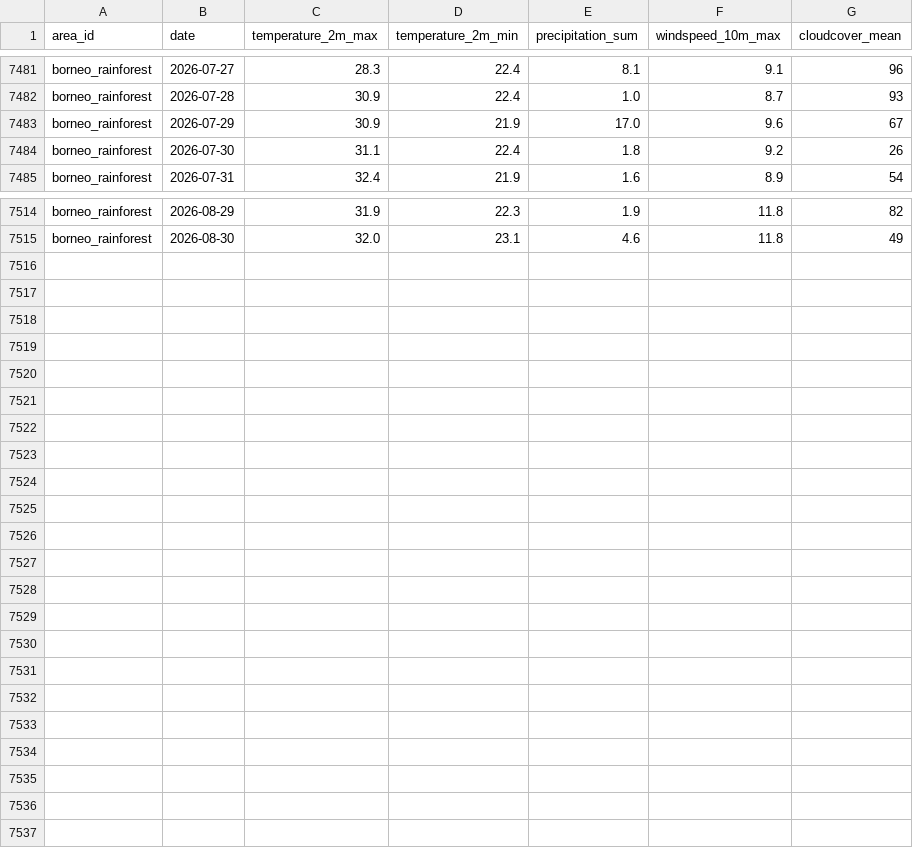
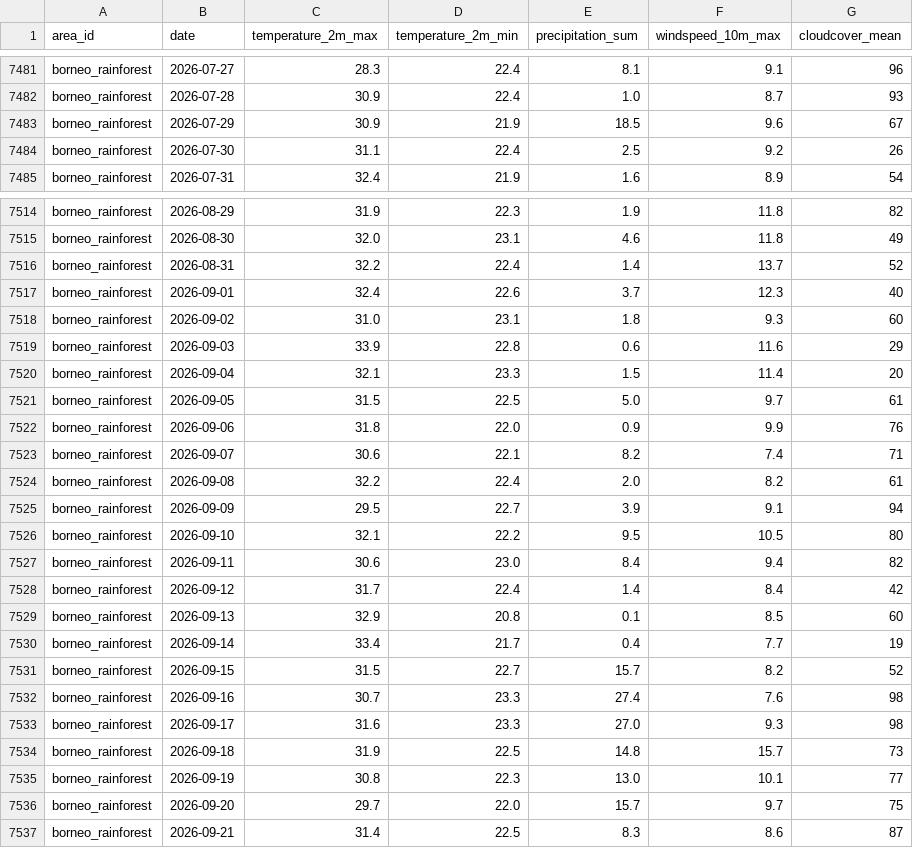
Before and after one commit to albercm30/WildCast, a CSV file: backend/data/cache/weather_daily_borneo_rainforest.csv, drawn as a sheet; only a part is shown, gaps mark what is left out.

```diff
--- a/backend/data/cache/weather_daily_borneo_rainforest.csv
+++ b/backend/data/cache/weather_daily_borneo_rainforest.csv
@@ -7482,4 +7482,4 @@ borneo_rainforest,2026-07-27,28.3,22.4,8.1,9.1,96
 borneo_rainforest,2026-07-28,30.9,22.4,1.0,8.7,93
-borneo_rainforest,2026-07-29,30.9,21.9,17.0,9.6,67
-borneo_rainforest,2026-07-30,31.1,22.4,1.8,9.2,26
+borneo_rainforest,2026-07-29,30.9,21.9,18.5,9.6,67
+borneo_rainforest,2026-07-30,31.1,22.4,2.5,9.2,26
 borneo_rainforest,2026-07-31,32.4,21.9,1.6,8.9,54
@@ -7515 +7515,23 @@ borneo_rainforest,2026-08-29,31.9,22.3,1.9,11.8,82
 borneo_rainforest,2026-08-30,32.0,23.1,4.6,11.8,49
+borneo_rainforest,2026-08-31,32.2,22.4,1.4,13.7,52
+borneo_rainforest,2026-09-01,32.4,22.6,3.7,12.3,40
+borneo_rainforest,2026-09-02,31.0,23.1,1.8,9.3,60
+borneo_rainforest,2026-09-03,33.9,22.8,0.6,11.6,29
+borneo_rainforest,2026-09-04,32.1,23.3,1.5,11.4,20
+borneo_rainforest,2026-09-05,31.5,22.5,5.0,9.7,61
+borneo_rainforest,2026-09-06,31.8,22.0,0.9,9.9,76
+borneo_rainforest,2026-09-07,30.6,22.1,8.2,7.4,71
+borneo_rainforest,2026-09-08,32.2,22.4,2.0,8.2,61
+borneo_rainforest,2026-09-09,29.5,22.7,3.9,9.1,94
+borneo_rainforest,2026-09-10,32.1,22.2,9.5,10.5,80
+borneo_rainforest,2026-09-11,30.6,23.0,8.4,9.4,82
+borneo_rainforest,2026-09-12,31.7,22.4,1.4,8.4,42
+borneo_rainforest,2026-09-13,32.9,20.8,0.1,8.5,60
+borneo_rainforest,2026-09-14,33.4,21.7,0.4,7.7,19
+borneo_rainforest,2026-09-15,31.5,22.7,15.7,8.2,52
+borneo_rainforest,2026-09-16,30.7,23.3,27.4,7.6,98
+borneo_rainforest,2026-09-17,31.6,23.3,27.0,9.3,98
+borneo_rainforest,2026-09-18,31.9,22.5,14.8,15.7,73
+borneo_rainforest,2026-09-19,30.8,22.3,13.0,10.1,77
+borneo_rainforest,2026-09-20,29.7,22.0,15.7,9.7,75
+borneo_rainforest,2026-09-21,31.4,22.5,8.3,8.6,87
```
Also changed, not shown: backend/data/cache/occurrences_scottish_highlands.csv, backend/data/cache/weather_daily_brisbane_urban.csv, 28 other files.
